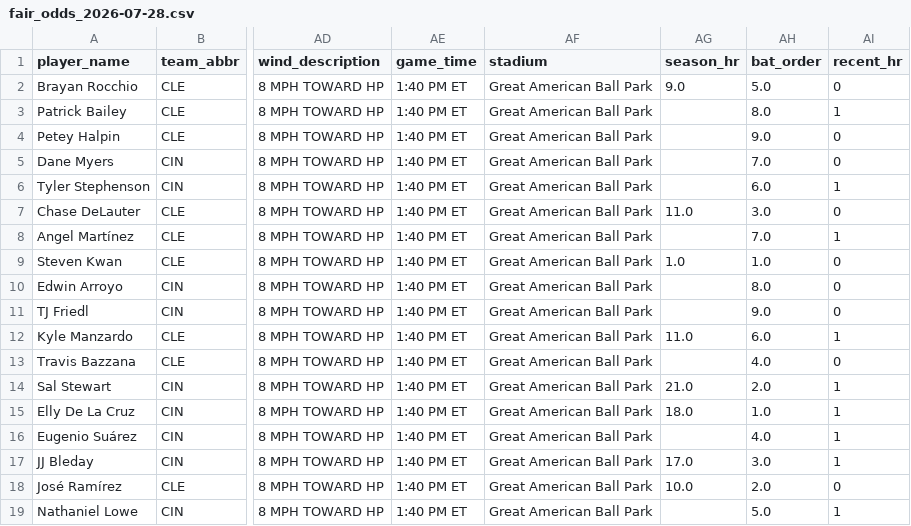
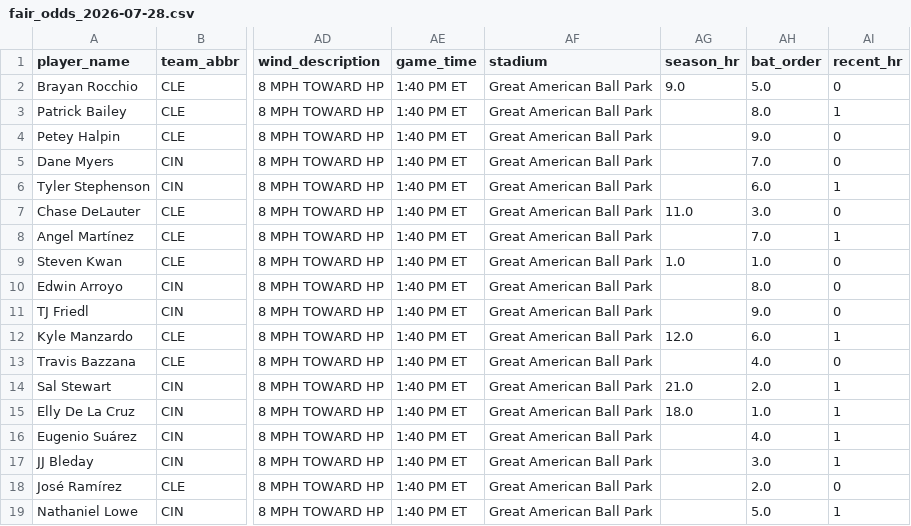
Before and after one commit to cryptobatmanEV/mlb-prop-engine, a CSV file: data/outputs/fair_odds_2026-07-28.csv, drawn as a sheet; only a part is shown, gaps mark what is left out; the diff names each change by its address in the sheet, - before the commit and + after, or states it on an @@ line.

```diff
--- a/data/outputs/fair_odds_2026-07-28.csv
+++ b/data/outputs/fair_odds_2026-07-28.csv
-AG12 (season_hr): 11.0
+AG12 (season_hr): 12.0
-AG17 (season_hr): 17.0
+AG17 (season_hr): (empty)
-AG18 (season_hr): 10.0
+AG18 (season_hr): (empty)
```
Also changed, not shown: data/outputs/batter_ks_fair_odds_2026-07-28.csv, data/outputs/hits_fair_odds_2026-07-28.csv, 1 other file.
